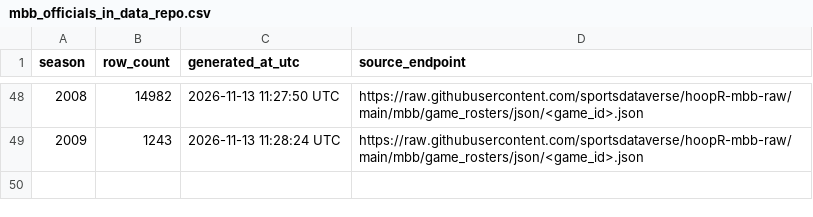
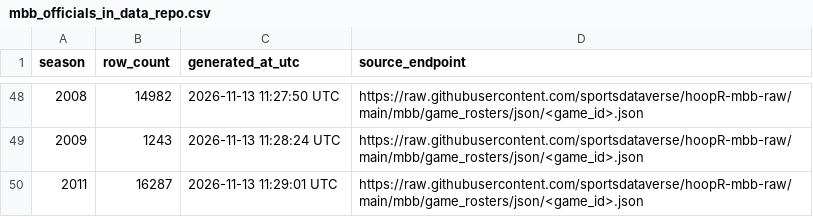
Before and after one commit to sportsdataverse/hoopR-mbb-data, a CSV file: mbb/officials/mbb_officials_in_data_repo.csv, drawn as a sheet; only a part is shown, gaps mark what is left out.

```diff
--- a/mbb/officials/mbb_officials_in_data_repo.csv
+++ b/mbb/officials/mbb_officials_in_data_repo.csv
@@ -49 +49,2 @@ season,row_count,generated_at_utc,source_endpoint
 2009,1243,2026-11-13 11:28:24 UTC,https://raw.githubusercontent.com/sportsdataverse/hoopR-mbb-raw/main/mbb/game_rosters/json/<game_id>.json
+2011,16287,2026-11-13 11:29:01 UTC,https://raw.githubusercontent.com/sportsdataverse/hoopR-mbb-raw/main/mbb/game_rosters/json/<game_id>.json
```
Also changed, not shown: 1 other file.
